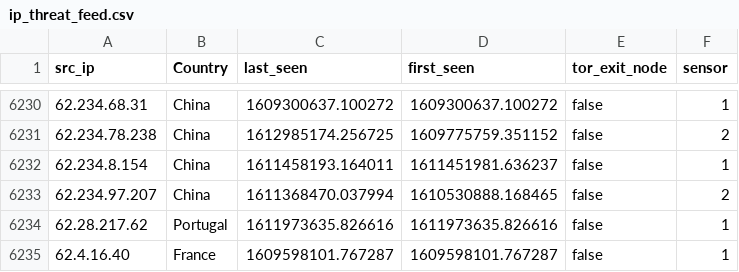
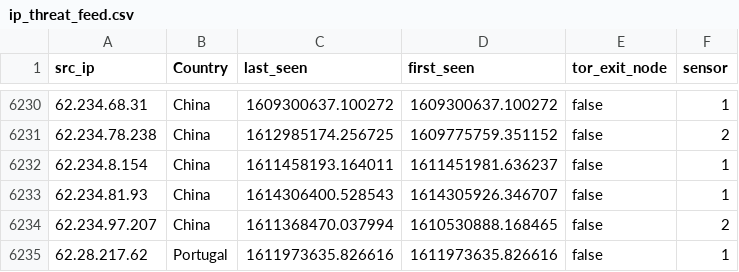
Before and after one commit to tankmek/threatfeed, a CSV file: ip_threat_feed.csv, drawn as a sheet; only a part is shown, gaps mark what is left out; the shorter side is filled out with more unchanged rows.

Commit message:
automated feed update

```diff
--- a/ip_threat_feed.csv
+++ b/ip_threat_feed.csv
@@ -6232,2 +6232,3 @@
 "62.234.8.154",China,"1611458193.164011","1611451981.636237",false,1
+"62.234.81.93",China,"1614306400.528543","1614305926.346707",false,1
 "62.234.97.207",China,"1611368470.037994","1610530888.168465",false,2
```
